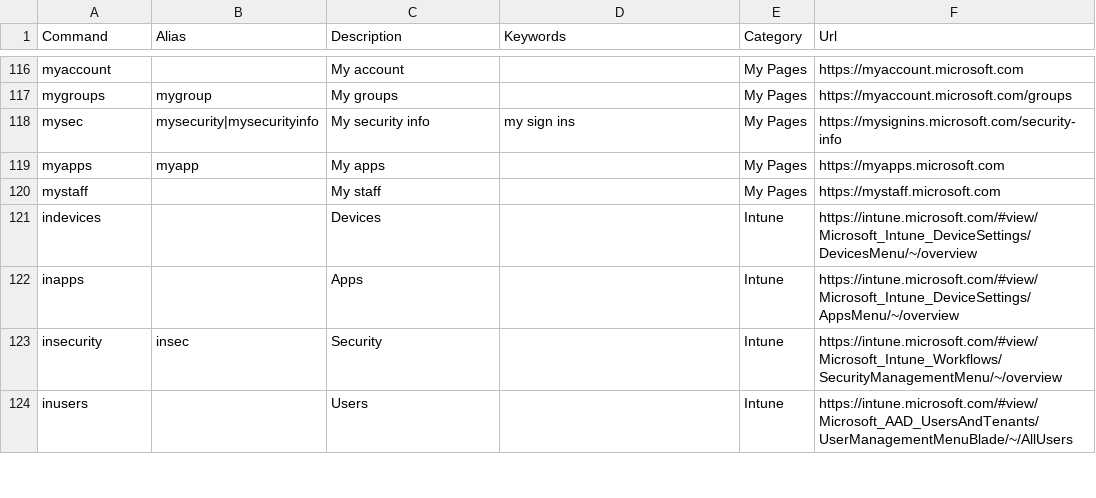
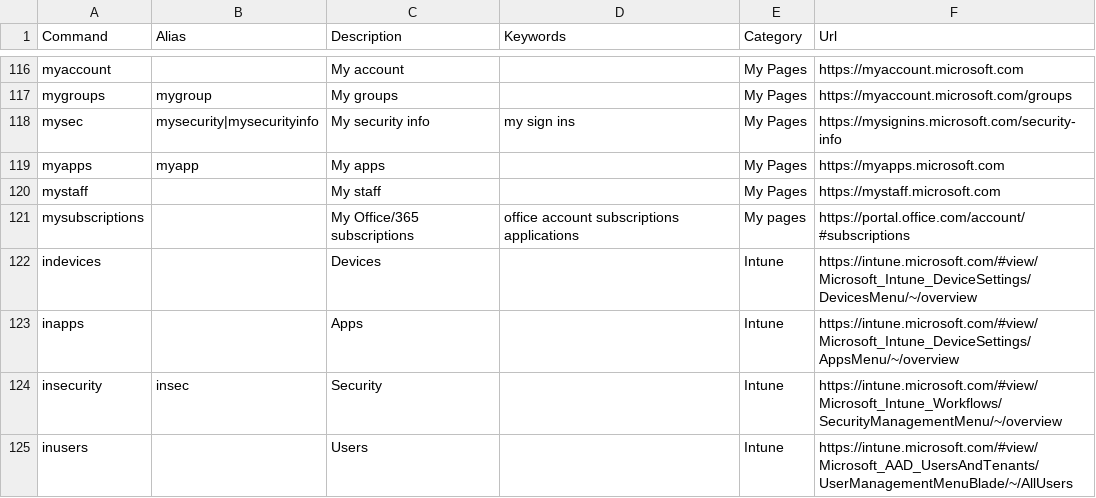
Before and after one commit to merill/cmd, a CSV file: website/config/commands.csv, drawn as a sheet; only a part is shown, gaps mark what is left out; the diff names each change by its address in the sheet, - before the commit and + after, or states it on an @@ line.

Commit message:
My office account subscriptions and applications
Link to the list of my Office / 365 licenses and subscriptions

```diff
--- a/website/config/commands.csv
+++ b/website/config/commands.csv
+row 121: mysubscriptions |  | My Office/365 subscriptions | office account subscriptions applications | My pages | https://portal.office.com/account/#subscriptions
```
